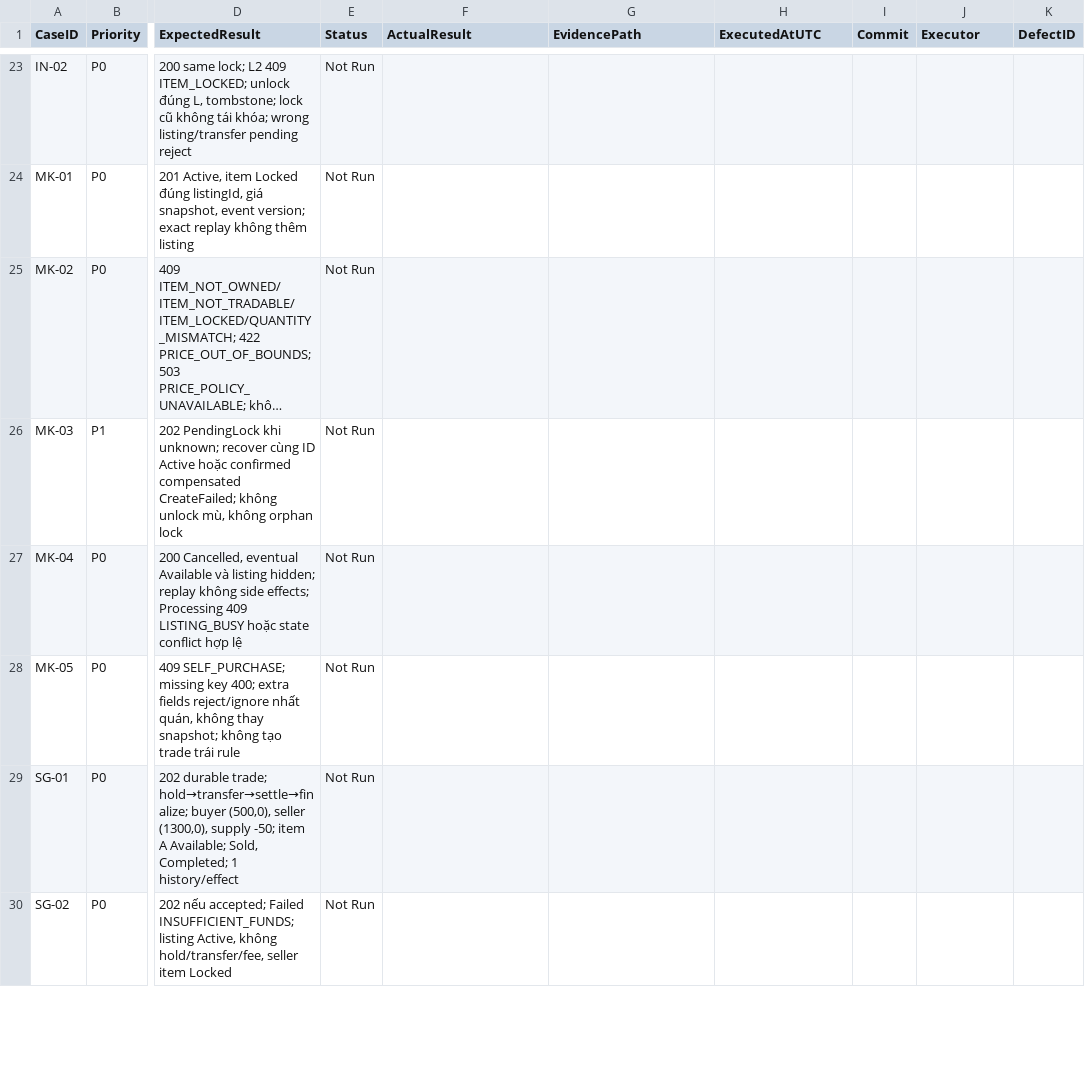
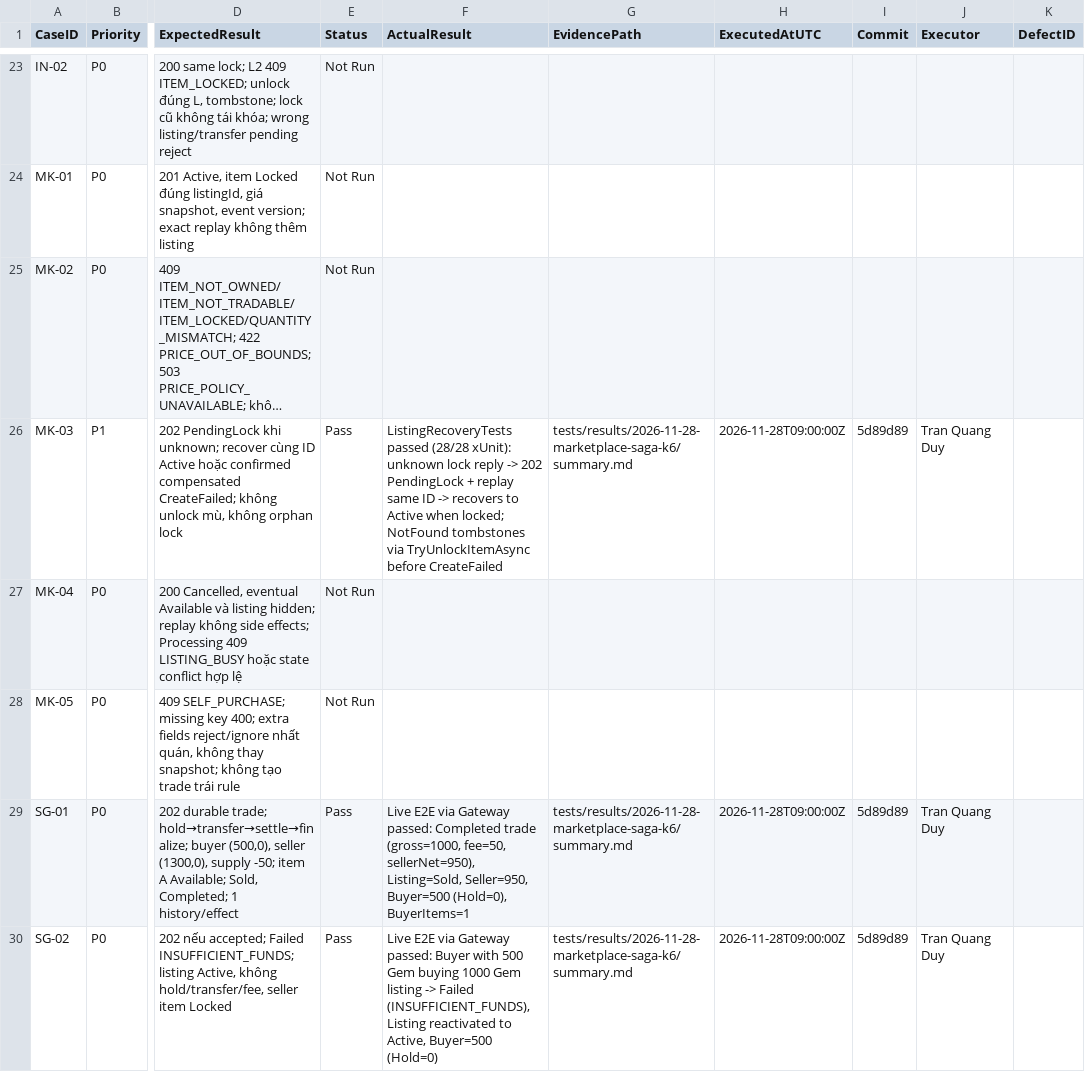
Before and after one commit to KumaIsABear/SOA-p2p-marketplace, a CSV file: docs/05-Testing/Test-Execution-Register.csv, drawn as a sheet; only a part is shown, gaps mark what is left out; long unchanged cells end in …; the diff covers the shown part only; the diff names each change by its address in the sheet, - before the commit and + after, or states it on an @@ line.

Commit message:
test(marketplace): add TradeSagaFaultTests, record SG/CC/PF results, and untrack raw k6 summaries

```diff
--- a/docs/05-Testing/Test-Execution-Register.csv
+++ b/docs/05-Testing/Test-Execution-Register.csv
-E26 (Status): Not Run
+E26 (Status): Pass
-F26 (ActualResult): (empty)
+F26 (ActualResult): ListingRecoveryTests passed (28/28 xUnit): unknown lock reply -> 202 PendingLock + replay same ID -> recovers to Active when locked; NotFound tombstones via TryUnlockItemAsync before CreateFailed
-G26 (EvidencePath): (empty)
+G26 (EvidencePath): tests/results/2026-11-28-marketplace-saga-k6/summary.md
-H26 (ExecutedAtUTC): (empty)
+H26 (ExecutedAtUTC): 2026-11-28T09:00:00Z
-I26 (Commit): (empty)
+I26 (Commit): 5d89d89
-J26 (Executor): (empty)
+J26 (Executor): Tran Quang Duy
-E29:E30 (Status): Not Run
+E29:E30 (Status): Pass
-F29 (ActualResult): (empty)
+F29 (ActualResult): Live E2E via Gateway passed: Completed trade (gross=1000, fee=50, sellerNet=950), Listing=Sold, Seller=950, Buyer=500 (Hold=0), BuyerItems=1
-G29:G30 (EvidencePath): (empty)
+G29:G30 (EvidencePath): tests/results/2026-11-28-marketplace-saga-k6/summary.md
-H29:H30 (ExecutedAtUTC): (empty)
+H29:H30 (ExecutedAtUTC): 2026-11-28T09:00:00Z
-I29:I30 (Commit): (empty)
+I29:I30 (Commit): 5d89d89
-J29:J30 (Executor): (empty)
+J29:J30 (Executor): Tran Quang Duy
-F30 (ActualResult): (empty)
+F30 (ActualResult): Live E2E via Gateway passed: Buyer with 500 Gem buying 1000 Gem listing -> Failed (INSUFFICIENT_FUNDS), Listing reactivated to Active, Buyer=500 (Hold=0)
```
Also changed, not shown: 60 edited cells elsewhere in this file, 6 other files.
